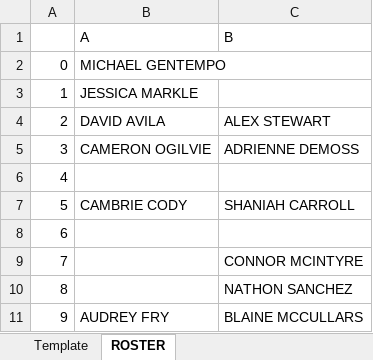
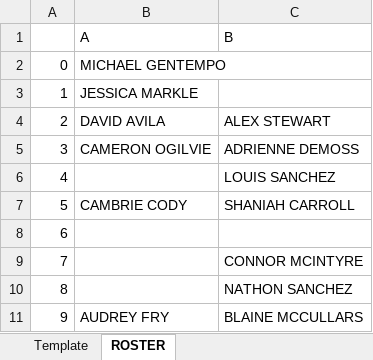
Before and after one commit to rachukola-nh/live-stats, an Excel workbook: 10v10/12/TAMU-Classic/TXST_TAMU.xlsx, sheet ROSTER, drawn as a sheet; only a part is shown; values as stored, in another font and other column widths than the file's, no borders; the diff names each change by its address in the sheet, - before the commit and + after, or states it on an @@ line.

```diff
--- a/10v10/12/TAMU-Classic/TXST_TAMU.xlsx (sheet ROSTER)
+++ b/10v10/12/TAMU-Classic/TXST_TAMU.xlsx (sheet ROSTER)
-C6: (empty)
+C6: LOUIS SANCHEZ
```
Also changed, not shown: 30 other files.
